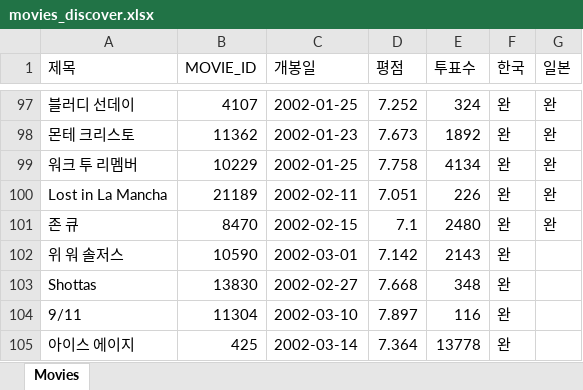
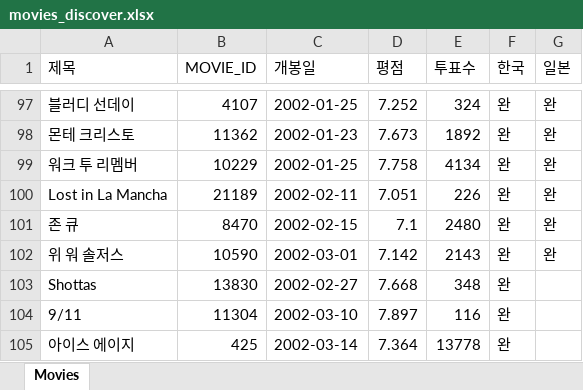
Before and after one commit to yh7004lee/blogger-autopost, an Excel workbook: movies_discover.xlsx, sheet Movies, drawn as a sheet; only a part is shown, gaps mark what is left out; values as stored, in another font and other column widths than the file's, no borders; the diff names each change by its address in the sheet, - before the commit and + after, or states it on an @@ line.

```diff
--- a/movies_discover.xlsx (sheet Movies)
+++ b/movies_discover.xlsx (sheet Movies)
-G102 (일본): (empty)
+G102 (일본): 완
```
